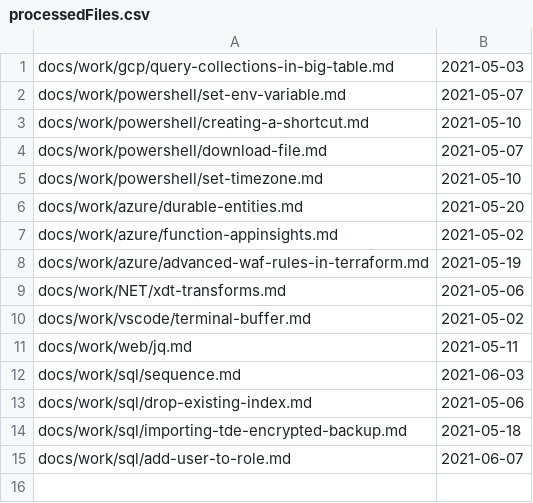
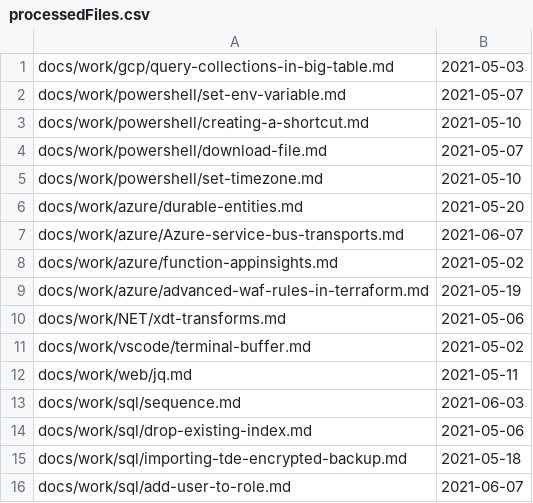
Before and after one commit to stimms/Blog, a CSV file: processedFiles.csv, drawn as a sheet; the diff names each change by its address in the sheet, - before the commit and + after, or states it on an @@ line.

```diff
--- a/processedFiles.csv
+++ b/processedFiles.csv
+row 7: docs/work/azure/Azure-service-bus-transports.md | 2021-06-07
```
Also changed, not shown: 1 other file.
